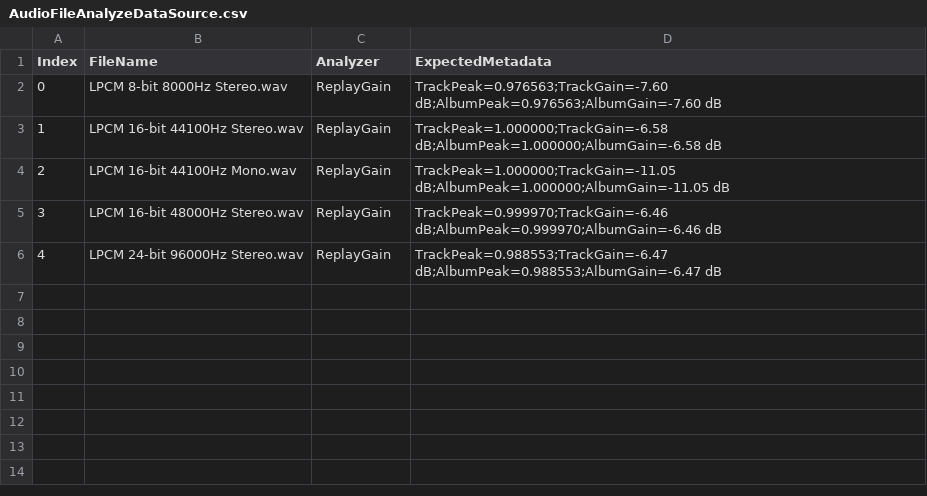
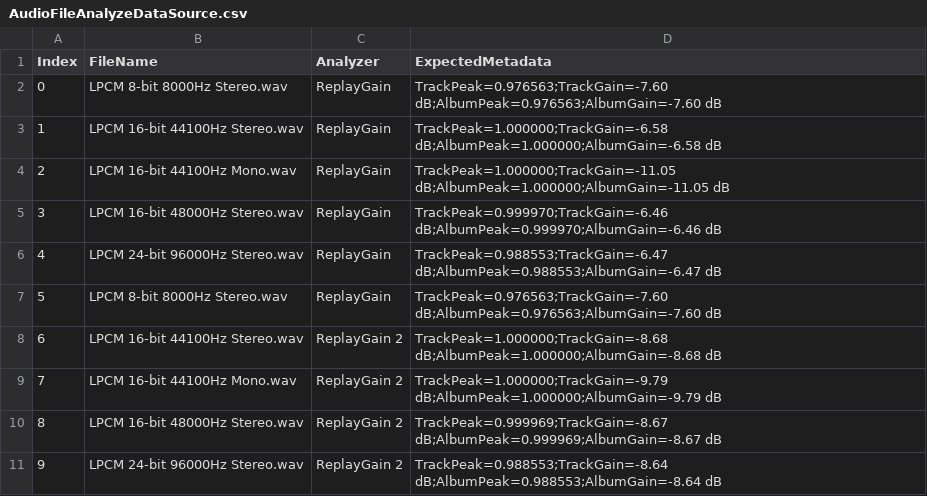
Before and after one commit to jherby2k/PowerShellAudio, a CSV file: PowerShellAudio.UnitTests/AudioFileAnalyzeDataSource.csv, drawn as a sheet.

Commit message:
Added ReplayGain 2.0 (R128-based) analysis

```diff
--- a/PowerShellAudio.UnitTests/AudioFileAnalyzeDataSource.csv
+++ b/PowerShellAudio.UnitTests/AudioFileAnalyzeDataSource.csv
@@ -6 +6,6 @@ Index,FileName,Analyzer,ExpectedMetadata
 4,LPCM 24-bit 96000Hz Stereo.wav,ReplayGain,TrackPeak=0.988553;TrackGain=-6.47 dB;AlbumPeak=0.988553;AlbumGain=-6.47 dB
+5,LPCM 8-bit 8000Hz Stereo.wav,ReplayGain,TrackPeak=0.976563;TrackGain=-7.60 dB;AlbumPeak=0.976563;AlbumGain=-7.60 dB
+6,LPCM 16-bit 44100Hz Stereo.wav,ReplayGain 2,TrackPeak=1.000000;TrackGain=-8.68 dB;AlbumPeak=1.000000;AlbumGain=-8.68 dB
+7,LPCM 16-bit 44100Hz Mono.wav,ReplayGain 2,TrackPeak=1.000000;TrackGain=-9.79 dB;AlbumPeak=1.000000;AlbumGain=-9.79 dB
+8,LPCM 16-bit 48000Hz Stereo.wav,ReplayGain 2,TrackPeak=0.999969;TrackGain=-8.67 dB;AlbumPeak=0.999969;AlbumGain=-8.67 dB
+9,LPCM 24-bit 96000Hz Stereo.wav,ReplayGain 2,TrackPeak=0.988553;TrackGain=-8.64 dB;AlbumPeak=0.988553;AlbumGain=-8.64 dB
```
Also changed, not shown: 16 other files.
